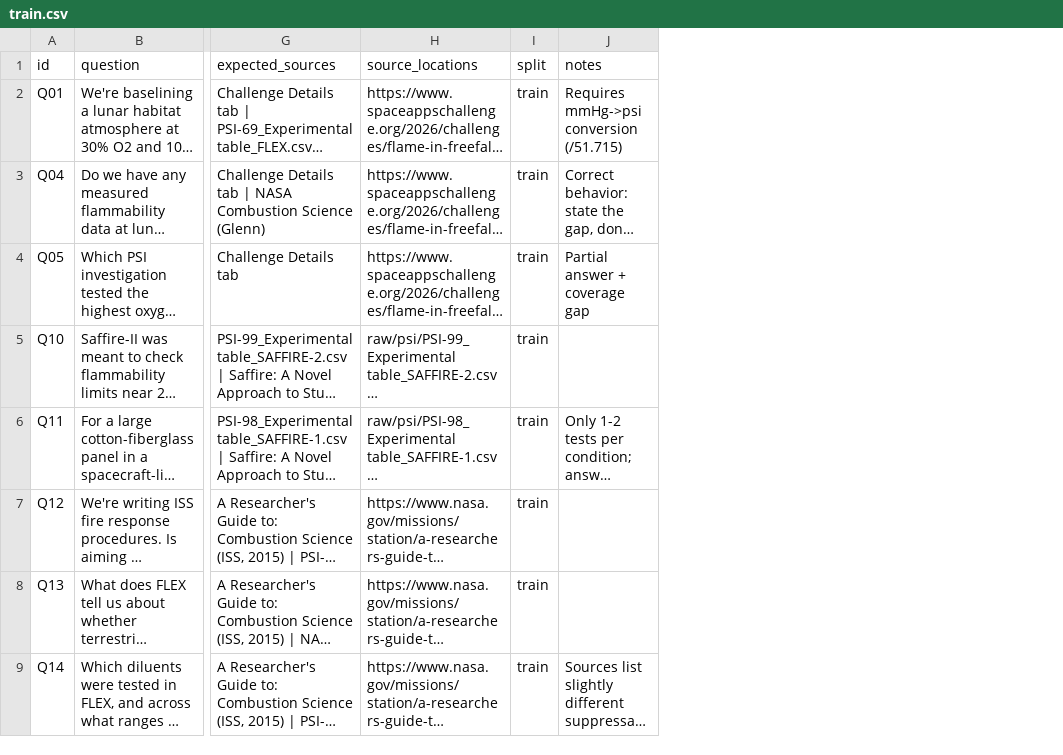
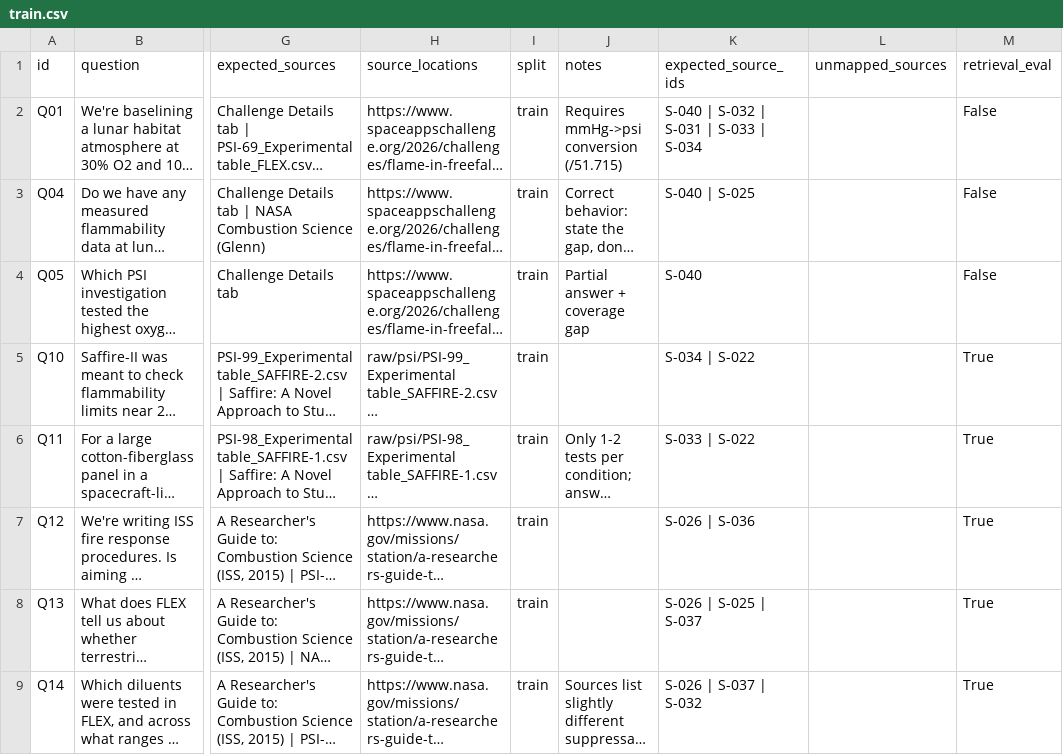
Before and after one commit to EsinKTL/Flames_of_Aron, a CSV file: evaluation/train.csv, drawn as a sheet; only a part is shown, gaps mark what is left out; long unchanged cells end in …; the diff names each change by its address in the sheet, - before the commit and + after, or states it on an @@ line.

Commit message:
Fix chunk sections, investigation tags, golden table evidence and add retrieval eval

```diff
--- a/evaluation/train.csv
+++ b/evaluation/train.csv
+column K (expected_source_ids), rows 2-9: S-040 | S-032 | S-031 | S-033 | S-034 | S-040 | S-025 | S-040 | S-034 | S-022 | S-033 | S-022 | S-026 | S-036 | S-026 | S-025 | S-037 | S-026 | S-037 | S-032
+column L (unmapped_sources), empty
+column M (retrieval_eval), rows 2-9: False | False | False | True | True | True | True | True
```
Also changed, not shown: evaluation/test.csv, 17 other files.
